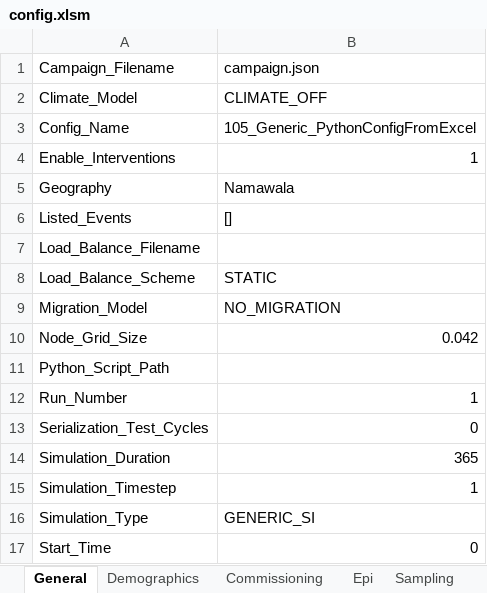
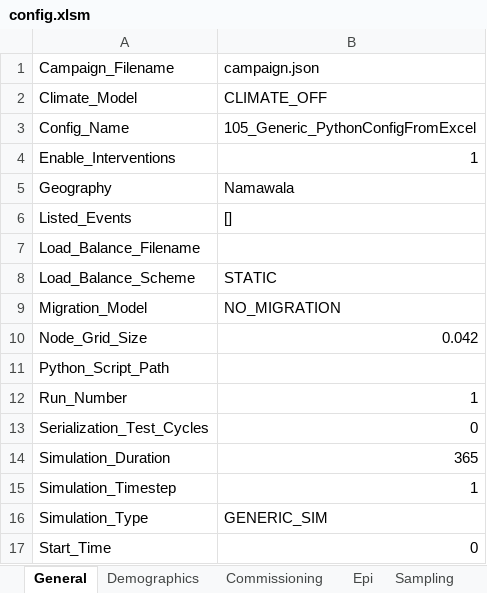
Before and after one commit to InstituteforDiseaseModeling/EMOD-Typhoid, an Excel workbook: Regression/105_Generic_Python_MultiInputConfigs/config.xlsm, sheet General, drawn as a sheet; values as stored, in another font and other column widths than the file's, no borders; the diff names each change by its address in the sheet, - before the commit and + after, or states it on an @@ line.

```diff
--- a/Regression/105_Generic_Python_MultiInputConfigs/config.xlsm (sheet General)
+++ b/Regression/105_Generic_Python_MultiInputConfigs/config.xlsm (sheet General)
-B16: GENERIC_SI
+B16: GENERIC_SIM
```
Also changed, not shown: sheet Demographics, sheet Epi, 4 other files.
